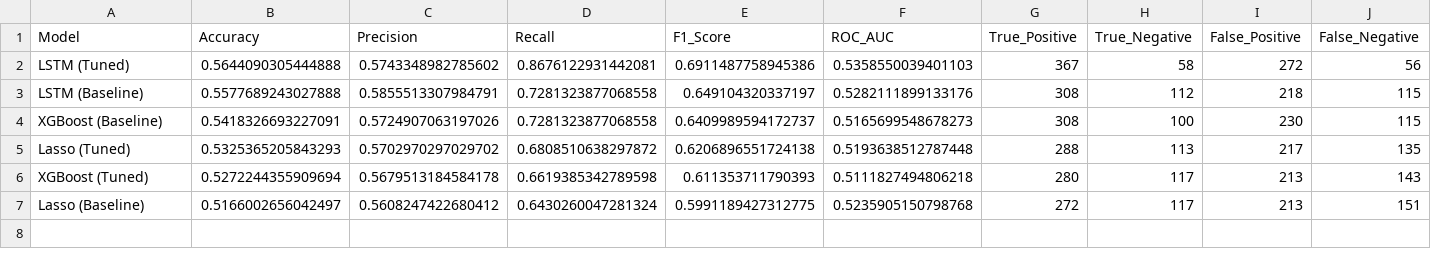
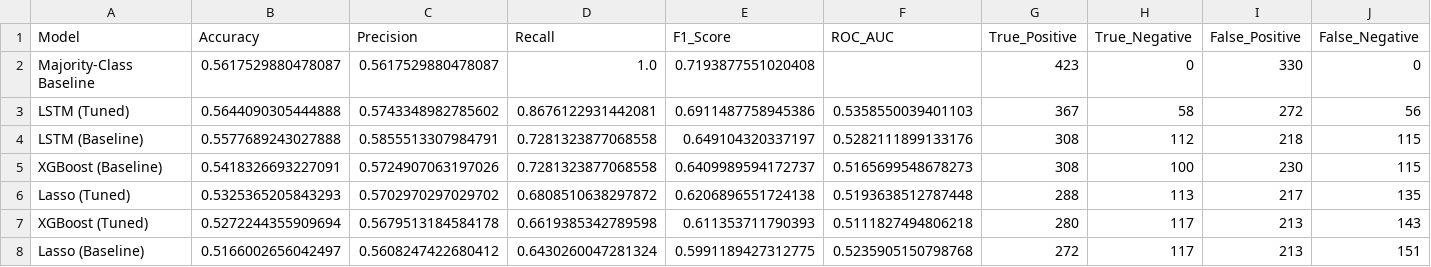
Before and after one commit to khgaurav/macro-commodity-ml, a CSV file: results/classification_metrics.csv, drawn as a sheet; the diff names each change by its address in the sheet, - before the commit and + after, or states it on an @@ line.

```diff
--- a/results/classification_metrics.csv
+++ b/results/classification_metrics.csv
+row 2: Majority-Class Baseline | 0.5617529880478087 | 0.5617529880478087 | 1.0 | 0.7193877551020408 |  | 423 | 0 | 330 | 0
```
Also changed, not shown: 2 other files.
